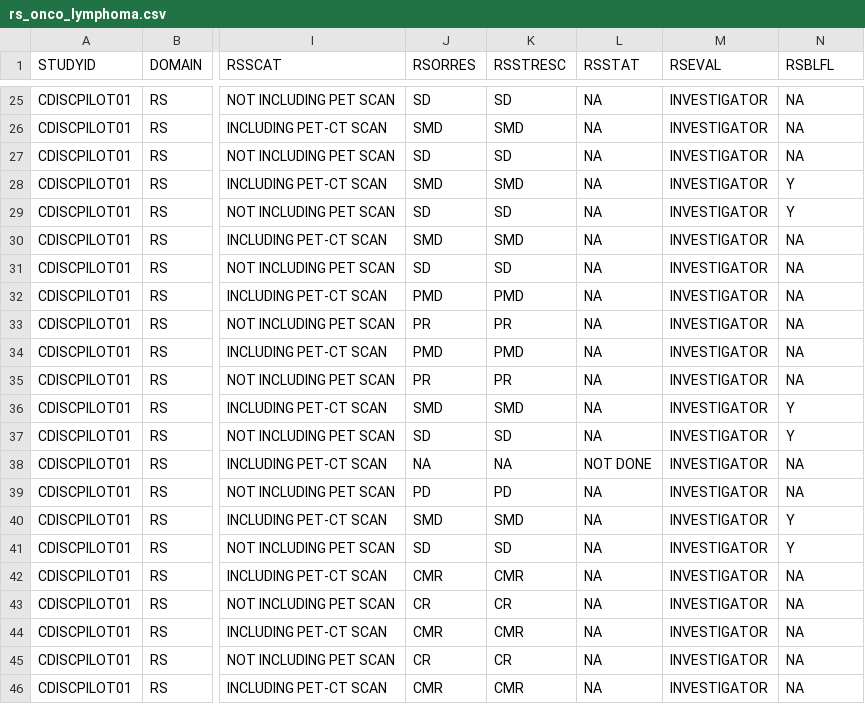
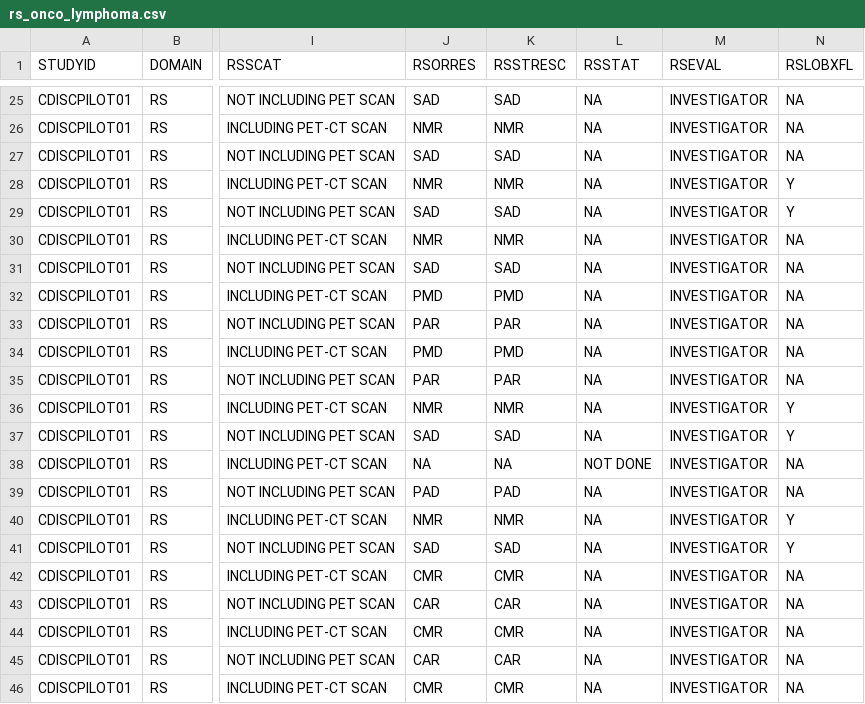
Before and after one commit to pharmaverse/pharmaversesdtm, a CSV file: inst/extdata/rs_onco_lymphoma.csv, drawn as a sheet; only a part is shown, gaps mark what is left out; the diff covers the shown part only; the diff names each change by its address in the sheet, - before the commit and + after, or states it on an @@ line.

Commit message:
#235 rs_onco_lymphoma: rename RSBLFL to RSLOBXFL

```diff
--- a/inst/extdata/rs_onco_lymphoma.csv
+++ b/inst/extdata/rs_onco_lymphoma.csv
-N1: RSBLFL
+N1: RSLOBXFL
-J25 (RSORRES): SD
+J25 (RSORRES): SAD
-K25 (RSSTRESC): SD
+K25 (RSSTRESC): SAD
-J26 (RSORRES): SMD
+J26 (RSORRES): NMR
-K26 (RSSTRESC): SMD
+K26 (RSSTRESC): NMR
-J27 (RSORRES): SD
+J27 (RSORRES): SAD
-K27 (RSSTRESC): SD
+K27 (RSSTRESC): SAD
-J28 (RSORRES): SMD
+J28 (RSORRES): NMR
-K28 (RSSTRESC): SMD
+K28 (RSSTRESC): NMR
-J29 (RSORRES): SD
+J29 (RSORRES): SAD
-K29 (RSSTRESC): SD
+K29 (RSSTRESC): SAD
-J30 (RSORRES): SMD
+J30 (RSORRES): NMR
-K30 (RSSTRESC): SMD
+K30 (RSSTRESC): NMR
-J31 (RSORRES): SD
+J31 (RSORRES): SAD
-K31 (RSSTRESC): SD
+K31 (RSSTRESC): SAD
-J33 (RSORRES): PR
+J33 (RSORRES): PAR
-K33 (RSSTRESC): PR
+K33 (RSSTRESC): PAR
-J35 (RSORRES): PR
+J35 (RSORRES): PAR
-K35 (RSSTRESC): PR
+K35 (RSSTRESC): PAR
-J36 (RSORRES): SMD
+J36 (RSORRES): NMR
-K36 (RSSTRESC): SMD
+K36 (RSSTRESC): NMR
-J37 (RSORRES): SD
+J37 (RSORRES): SAD
-K37 (RSSTRESC): SD
+K37 (RSSTRESC): SAD
-J39 (RSORRES): PD
+J39 (RSORRES): PAD
-K39 (RSSTRESC): PD
+K39 (RSSTRESC): PAD
-J40 (RSORRES): SMD
+J40 (RSORRES): NMR
-K40 (RSSTRESC): SMD
+K40 (RSSTRESC): NMR
-J41 (RSORRES): SD
+J41 (RSORRES): SAD
-K41 (RSSTRESC): SD
+K41 (RSSTRESC): SAD
-J43 (RSORRES): CR
+J43 (RSORRES): CAR
-K43 (RSSTRESC): CR
+K43 (RSSTRESC): CAR
-J45 (RSORRES): CR
+J45 (RSORRES): CAR
-K45 (RSSTRESC): CR
+K45 (RSSTRESC): CAR
```
Also changed, not shown: 104 edited cells elsewhere in this file, 4 other files.
